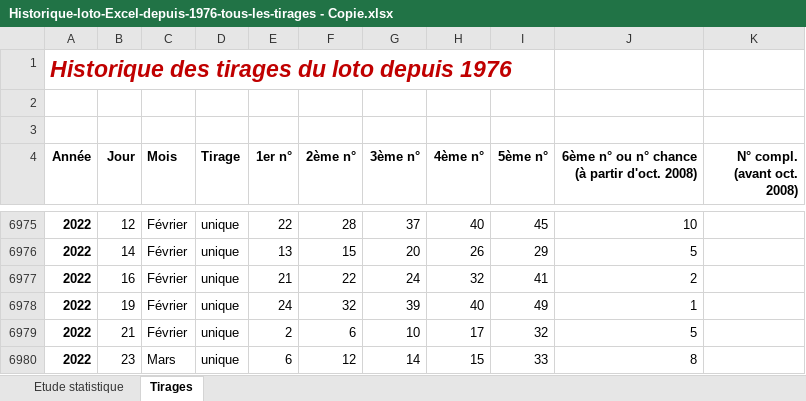
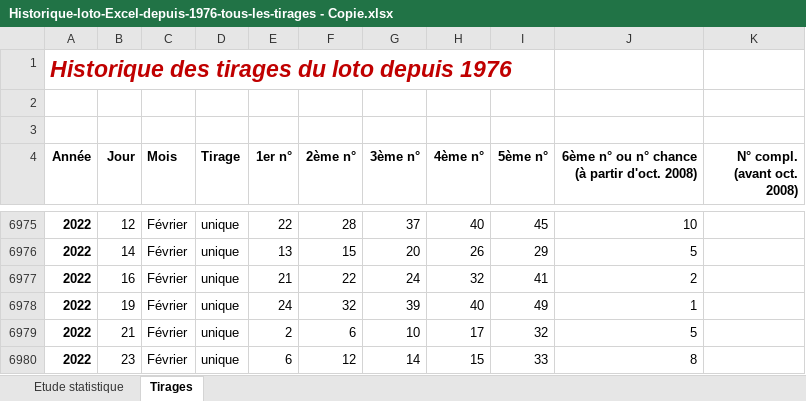
Before and after one commit to alexandrecoulay/loto-stats, an Excel workbook: Historique-loto-Excel-depuis-1976-tous-les-tirages - Copie.xlsx, sheet Tirages, drawn as a sheet; only a part is shown, gaps mark what is left out; values as stored, in another font and other column widths than the file's, no borders; the diff names each change by its address in the sheet, - before the commit and + after, or states it on an @@ line.

```diff
--- a/Historique-loto-Excel-depuis-1976-tous-les-tirages - Copie.xlsx (sheet Tirages)
+++ b/Historique-loto-Excel-depuis-1976-tous-les-tirages - Copie.xlsx (sheet Tirages)
-C6980 (Mois): Mars
+C6980 (Mois): Février
```
Also changed, not shown: sheet Etude statistique, charts or pictures, 15 other files.
